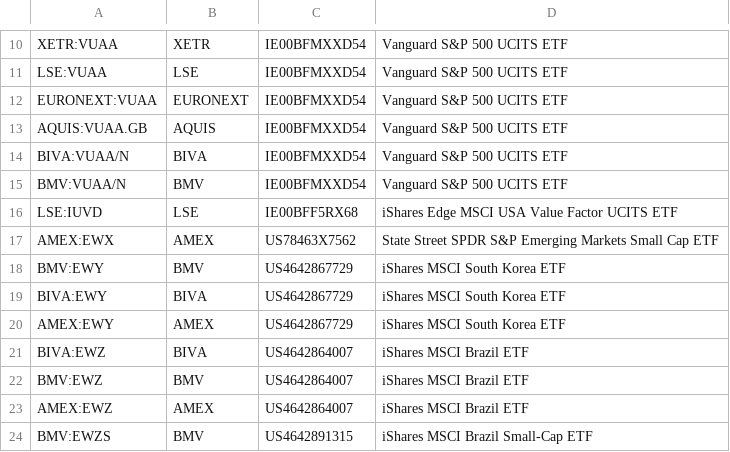
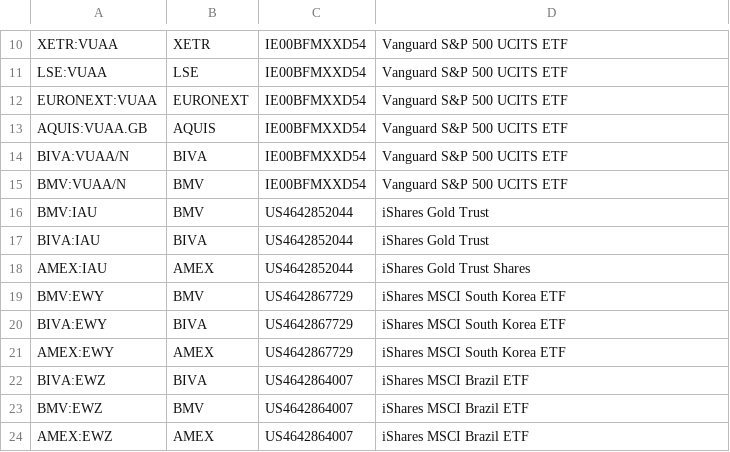
Before and after one commit to larry-goyeau/broker-scraping, a CSV file: etfs_test.csv, drawn as a sheet; only a part is shown, gaps mark what is left out; the shorter side is filled out with more unchanged rows; removed rows and columns are numbered as before the commit, all else as after; the diff names each change by its address in the sheet, - before the commit and + after, or states it on an @@ line.

```diff
--- a/etfs_test.csv
+++ b/etfs_test.csv
-row 16: LSE:IUVD | LSE | IE00BFF5RX68 | iShares Edge MSCI USA Value Factor UCITS ETF
-row 17: AMEX:EWX | AMEX | US78463X7562 | State Street SPDR S&P Emerging Markets Small Cap ETF
+row 16: BMV:IAU | BMV | US4642852044 | iShares Gold Trust
+row 17: BIVA:IAU | BIVA | US4642852044 | iShares Gold Trust
+row 18: AMEX:IAU | AMEX | US4642852044 | iShares Gold Trust Shares
```
Also changed, not shown: 2 other files.
